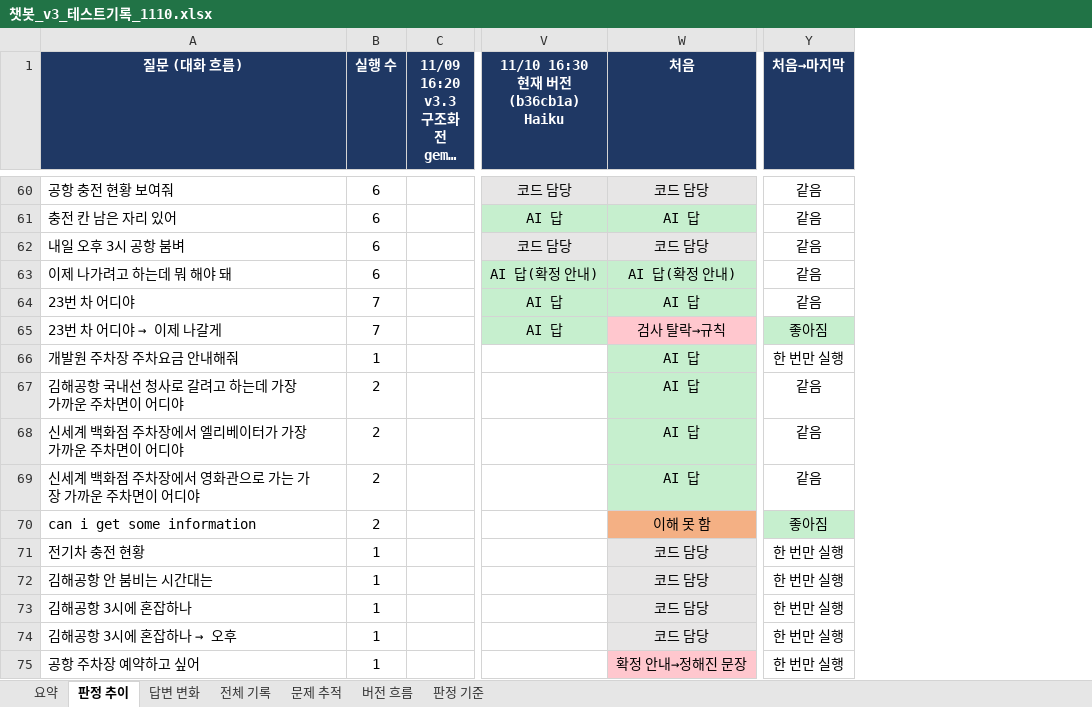
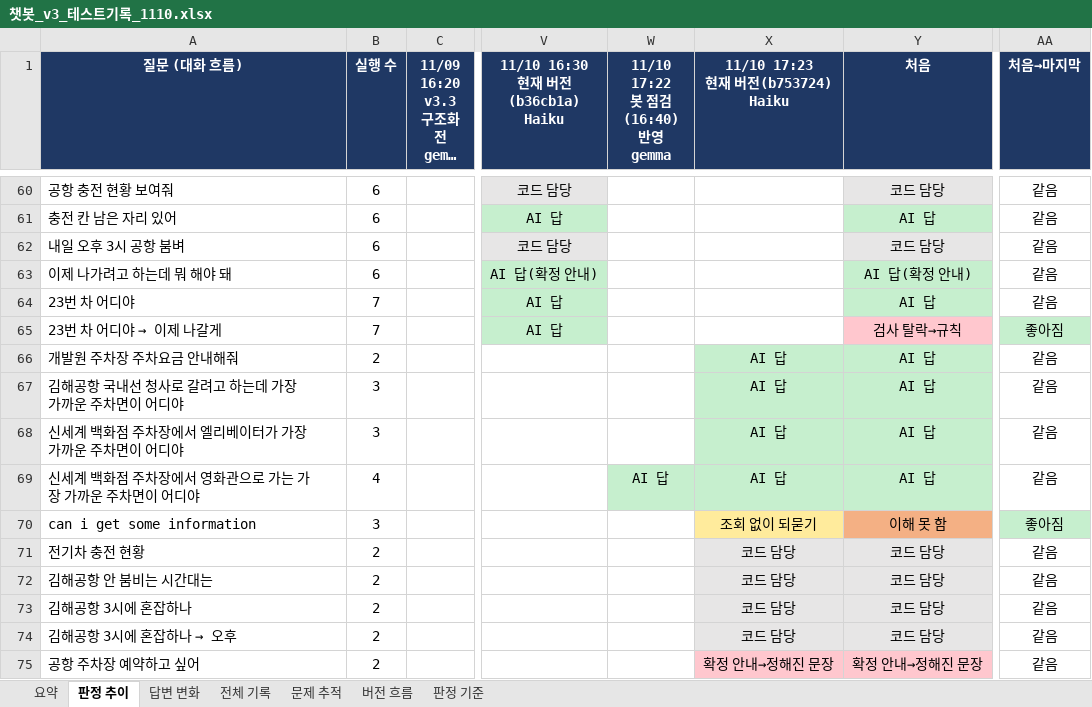
Before and after one commit to intel7-smart-parking-ai/smart-parking-ai, an Excel workbook: backend/app/chatbot/parking-chatbot/docs/eval/챗봇_v3_테스트기록_1110.xlsx, sheet 판정 추이, drawn as a sheet; only a part is shown, gaps mark what is left out; long unchanged cells end in …; values as stored, in another font and other column widths than the file's, no borders; addresses are those after the commit; the diff covers the shown part only; the diff names each change by its address in the sheet, - before the commit and + after, or states it on an @@ line.

```diff
--- a/backend/app/chatbot/parking-chatbot/docs/eval/챗봇_v3_테스트기록_1110.xlsx (sheet 판정 추이)
+++ b/backend/app/chatbot/parking-chatbot/docs/eval/챗봇_v3_테스트기록_1110.xlsx (sheet 판정 추이)
+column W (11/10 17:22 봇 점검(16:40) 반영 gemma), row 69: AI 답
+column X (11/10 17:23 현재 버전(b753724) Haiku), rows 66-75: AI 답 | AI 답 | AI 답 | AI 답 | 조회 없이 되묻기 | 코드 담당 | 코드 담당 | 코드 담당 | 코드 담당 | 확정 안내→정해진 문장
-B66 (실행 수): 1
+B66 (실행 수): 2
-AA66 (처음→마지막): 한 번만 실행
+AA66 (처음→마지막): 같음
-B67:B68 (실행 수): 2
+B67:B68 (실행 수): 3
-B69 (실행 수): 2
+B69 (실행 수): 4
-B70 (실행 수): 2
+B70 (실행 수): 3
-B71:B75 (실행 수): 1
+B71:B75 (실행 수): 2
-AA71:AA75 (처음→마지막): 한 번만 실행
+AA71:AA75 (처음→마지막): 같음
```
Also changed, not shown: 3 added rows, 25 edited cells and cell formats elsewhere in this sheet, sheet 답변 변화, sheet 전체 기록, sheet 문제 추적, sheet 요약, sheet 버전 흐름, charts or pictures, 8 other files.
